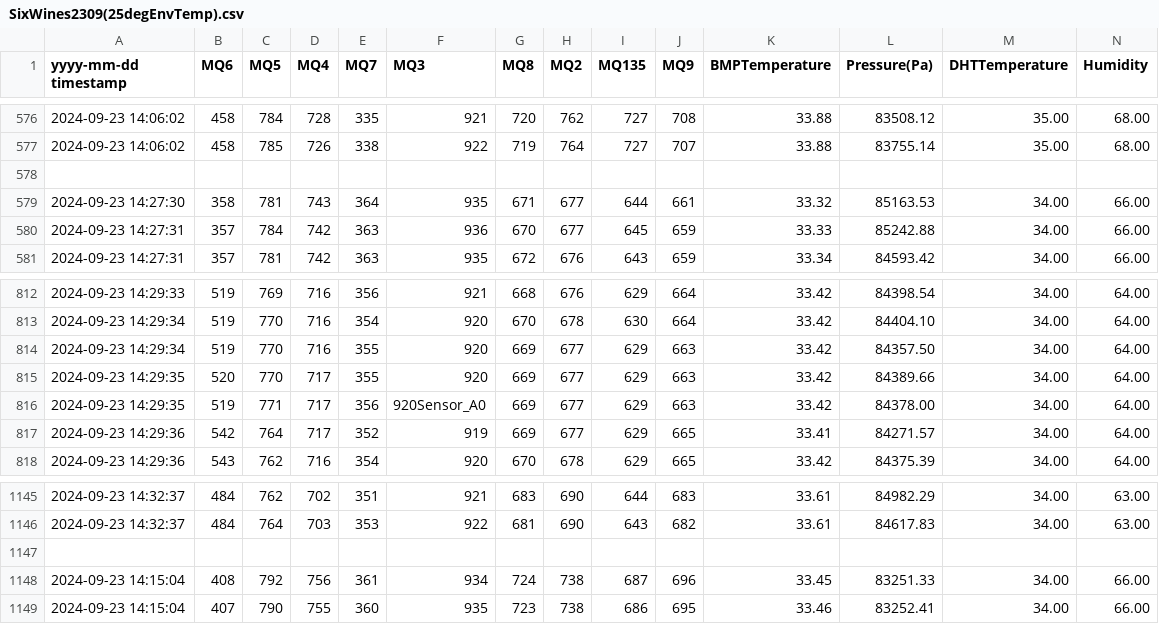
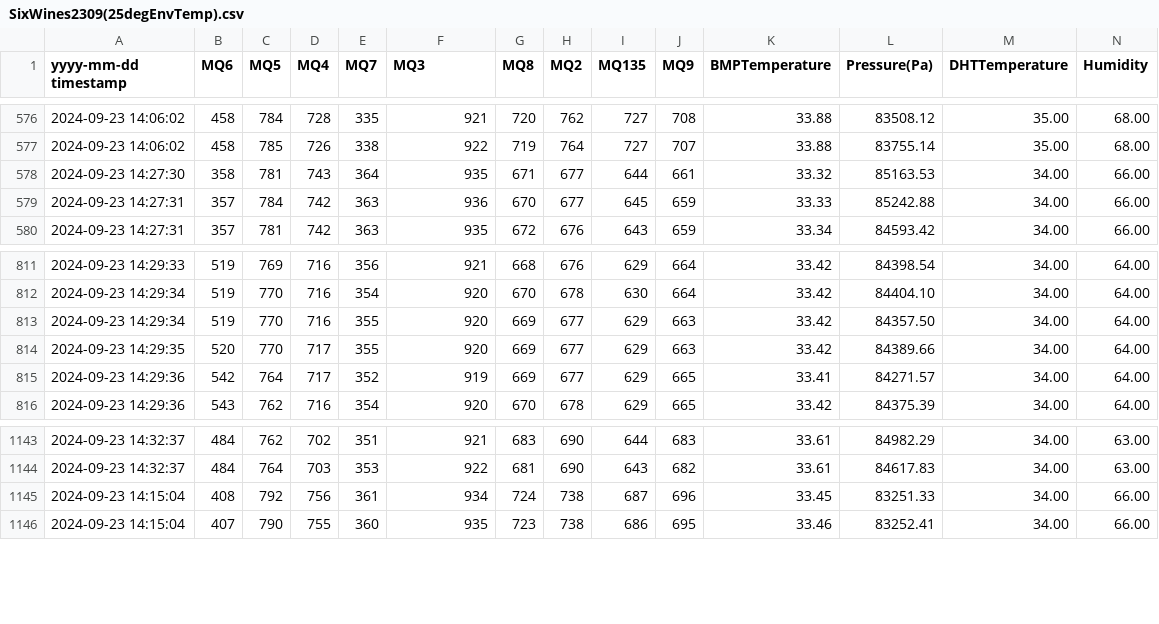
Before and after one commit to AidanRabinowitz/ArduinoWineSniffer, a CSV file: ML/WineCSVs/Train/SixWinesData/SixWines2309(25degEnvTemp).csv, drawn as a sheet; only a part is shown, gaps mark what is left out; rows hold the shown columns only; the diff names each change by its address in the sheet, - before the commit and + after, or states it on an @@ line.

```diff
--- a/ML/WineCSVs/Train/SixWinesData/SixWines2309(25degEnvTemp).csv
+++ b/ML/WineCSVs/Train/SixWinesData/SixWines2309(25degEnvTemp).csv
-row 578: (empty)
-row 816: 2024-09-23 14:29:35 | 519 | 771 | 717 | 356 | 920Sensor_A0 | 669 | 677 | 629 | 663 | 33.42 | 84378.00 | 34.00 | 64.00
-row 1147: (empty)
```
Also changed, not shown: 2 other files.
